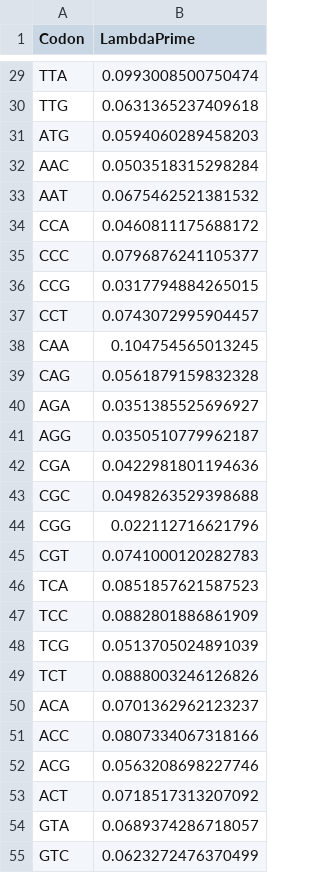
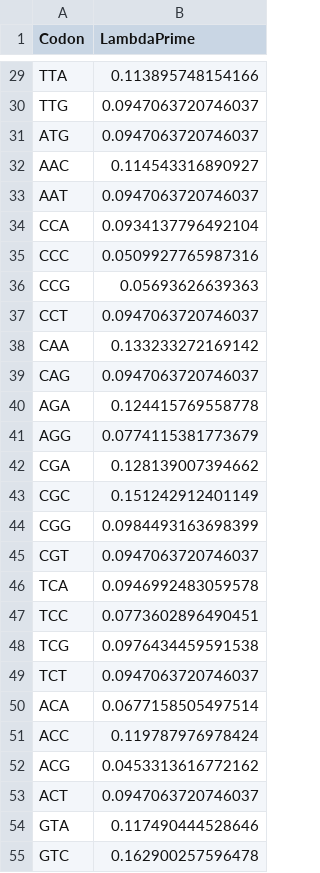
Before and after one commit to mikegilchrist/RibModelDev, a CSV file: data/rfp/RFPLambdaPrimeValues.csv, drawn as a sheet; only a part is shown, gaps mark what is left out; the diff covers the shown part only; the diff names each change by its address in the sheet, - before the commit and + after, or states it on an @@ line.

```diff
--- a/data/rfp/RFPLambdaPrimeValues.csv
+++ b/data/rfp/RFPLambdaPrimeValues.csv
-B29 (LambdaPrime): 0.0993008500750474
+B29 (LambdaPrime): 0.113895748154166
-B30 (LambdaPrime): 0.0631365237409618
+B30 (LambdaPrime): 0.0947063720746037
-B31 (LambdaPrime): 0.0594060289458203
+B31 (LambdaPrime): 0.0947063720746037
-B32 (LambdaPrime): 0.0503518315298284
+B32 (LambdaPrime): 0.114543316890927
-B33 (LambdaPrime): 0.0675462521381532
+B33 (LambdaPrime): 0.0947063720746037
-B34 (LambdaPrime): 0.0460811175688172
+B34 (LambdaPrime): 0.0934137796492104
-B35 (LambdaPrime): 0.0796876241105377
+B35 (LambdaPrime): 0.0509927765987316
-B36 (LambdaPrime): 0.0317794884265015
+B36 (LambdaPrime): 0.05693626639363
-B37 (LambdaPrime): 0.0743072995904457
+B37 (LambdaPrime): 0.0947063720746037
-B38 (LambdaPrime): 0.104754565013245
+B38 (LambdaPrime): 0.133233272169142
-B39 (LambdaPrime): 0.0561879159832328
+B39 (LambdaPrime): 0.0947063720746037
-B40 (LambdaPrime): 0.0351385525696927
+B40 (LambdaPrime): 0.124415769558778
-B41 (LambdaPrime): 0.0350510779962187
+B41 (LambdaPrime): 0.0774115381773679
-B42 (LambdaPrime): 0.0422981801194636
+B42 (LambdaPrime): 0.128139007394662
-B43 (LambdaPrime): 0.0498263529398688
+B43 (LambdaPrime): 0.151242912401149
-B44 (LambdaPrime): 0.022112716621796
+B44 (LambdaPrime): 0.0984493163698399
-B45 (LambdaPrime): 0.0741000120282783
+B45 (LambdaPrime): 0.0947063720746037
-B46 (LambdaPrime): 0.0851857621587523
+B46 (LambdaPrime): 0.0946992483059578
-B47 (LambdaPrime): 0.0882801886861909
+B47 (LambdaPrime): 0.0773602896490451
-B48 (LambdaPrime): 0.0513705024891039
+B48 (LambdaPrime): 0.0976434459591538
-B49 (LambdaPrime): 0.0888003246126826
+B49 (LambdaPrime): 0.0947063720746037
-B50 (LambdaPrime): 0.0701362962123237
+B50 (LambdaPrime): 0.0677158505497514
-B51 (LambdaPrime): 0.0807334067318166
+B51 (LambdaPrime): 0.119787976978424
-B52 (LambdaPrime): 0.0563208698227746
+B52 (LambdaPrime): 0.0453313616772162
-B53 (LambdaPrime): 0.0718517313207092
+B53 (LambdaPrime): 0.0947063720746037
-B54 (LambdaPrime): 0.0689374286718057
+B54 (LambdaPrime): 0.117490444528646
-B55 (LambdaPrime): 0.0623272476370499
+B55 (LambdaPrime): 0.162900257596478
```
Also changed, not shown: 34 edited cells elsewhere in this file, data/rfp/RFPAlphaValues.csv, data/rfp/RFPPhiValues.csv, 21 other files.
